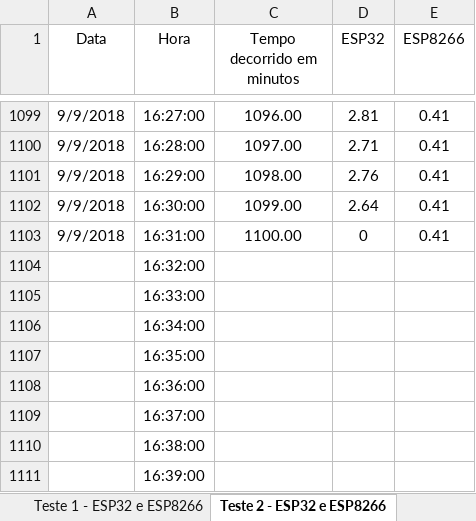
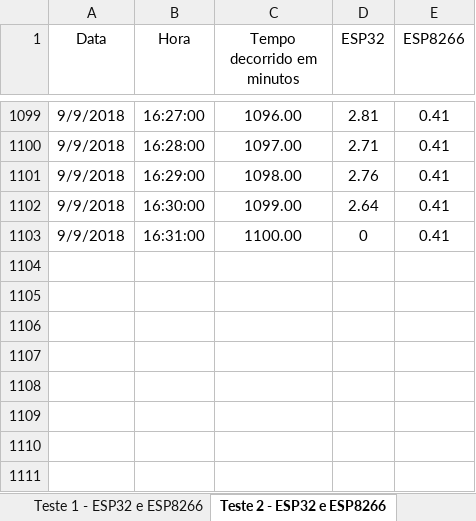
Before and after one commit to W8jonas/Internet-das-Vacas, an Excel workbook: relatorios/Analise de tensoes/Tabela Resultado analise de tensoes.xlsx, sheet Teste 2 - ESP32 e ESP8266, drawn as a sheet; only a part is shown, gaps mark what is left out; values as stored, in another font and other column widths than the file's, no borders; charts and pictures not drawn; the diff names each change by its address in the sheet, - before the commit and + after, or states it on an @@ line.

```diff
--- a/relatorios/Analise de tensoes/Tabela Resultado analise de tensoes.xlsx (sheet Teste 2 - ESP32 e ESP8266)
+++ b/relatorios/Analise de tensoes/Tabela Resultado analise de tensoes.xlsx (sheet Teste 2 - ESP32 e ESP8266)
-row 1104:  | 16:32:00
-row 1105:  | 16:33:00
-row 1106:  | 16:34:00
-row 1107:  | 16:35:00
-row 1108:  | 16:36:00
-row 1109:  | 16:37:00
-row 1110:  | 16:38:00
-row 1111:  | 16:39:00
```
Also changed, not shown: sheet Valores teóricos, formulas that keep their value, charts or pictures.
